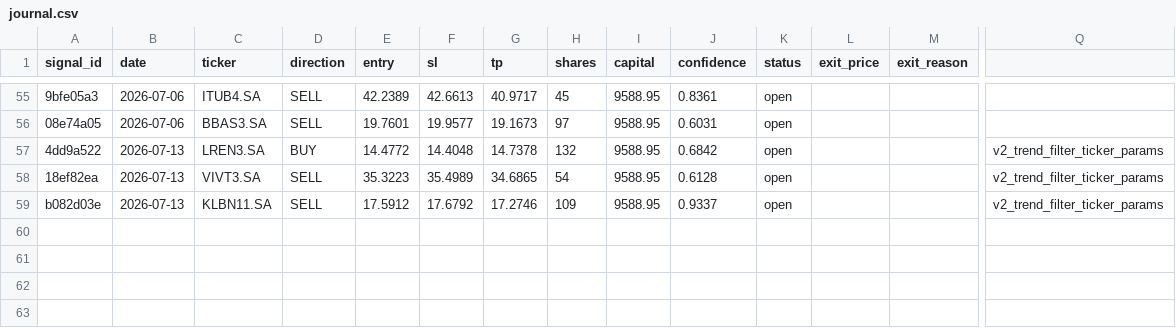
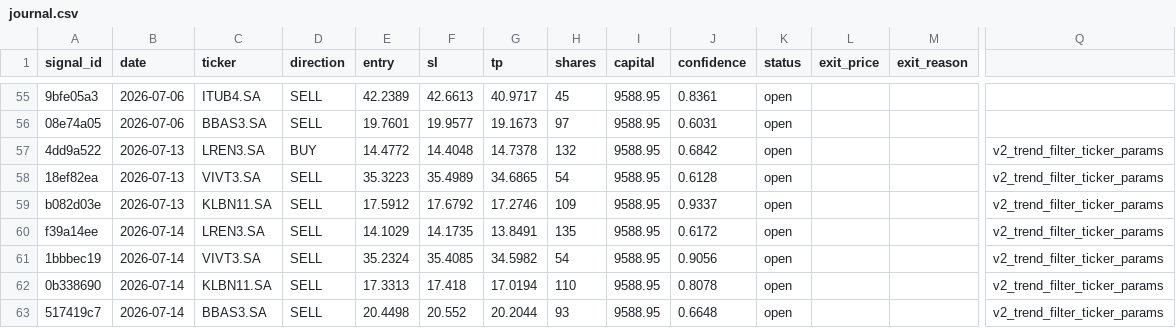
Before and after one commit to DavidCumaru/Systematic_Quant, a CSV file: trades/journal.csv, drawn as a sheet; only a part is shown, gaps mark what is left out; rows hold the shown columns only; the diff names each change by its address in the sheet, - before the commit and + after, or states it on an @@ line.

Commit message:
data: journal atualizado 2026-07-14

```diff
--- a/trades/journal.csv
+++ b/trades/journal.csv
+row 60: f39a14ee | 2026-07-14 | LREN3.SA | SELL | 14.1029 | 14.1735 | 13.8491 | 135 | 9588.95 | 0.6172 | open |  |  | v2_trend_filter_ticker_params
+row 61: 1bbbec19 | 2026-07-14 | VIVT3.SA | SELL | 35.2324 | 35.4085 | 34.5982 | 54 | 9588.95 | 0.9056 | open |  |  | v2_trend_filter_ticker_params
+row 62: 0b338690 | 2026-07-14 | KLBN11.SA | SELL | 17.3313 | 17.418 | 17.0194 | 110 | 9588.95 | 0.8078 | open |  |  | v2_trend_filter_ticker_params
+row 63: 517419c7 | 2026-07-14 | BBAS3.SA | SELL | 20.4498 | 20.552 | 20.2044 | 93 | 9588.95 | 0.6648 | open |  |  | v2_trend_filter_ticker_params
```
